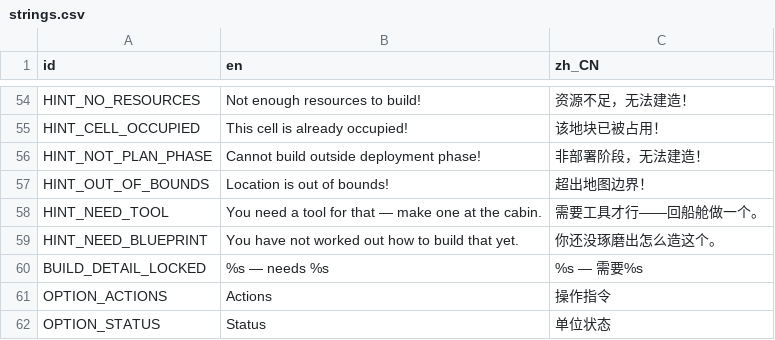
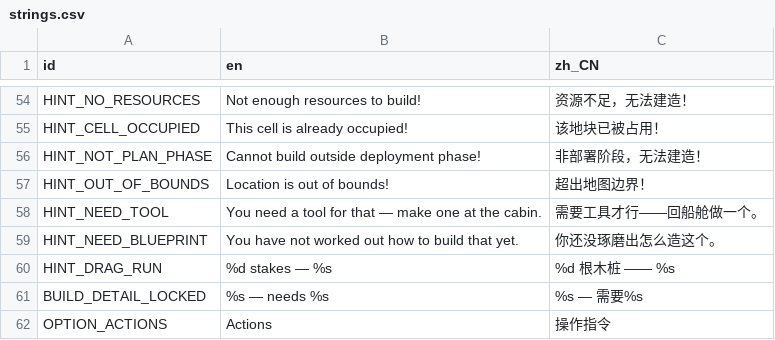
Before and after one commit to kcokz/dino-td, a CSV file: translations/strings.csv, drawn as a sheet; only a part is shown, gaps mark what is left out; the shorter side is filled out with more unchanged rows; the diff names each change by its address in the sheet, - before the commit and + after, or states it on an @@ line.

```diff
--- a/translations/strings.csv
+++ b/translations/strings.csv
+row 60: HINT_DRAG_RUN | %d stakes — %s | %d 根木桩 —— %s
```
Also changed, not shown: 6 other files.
